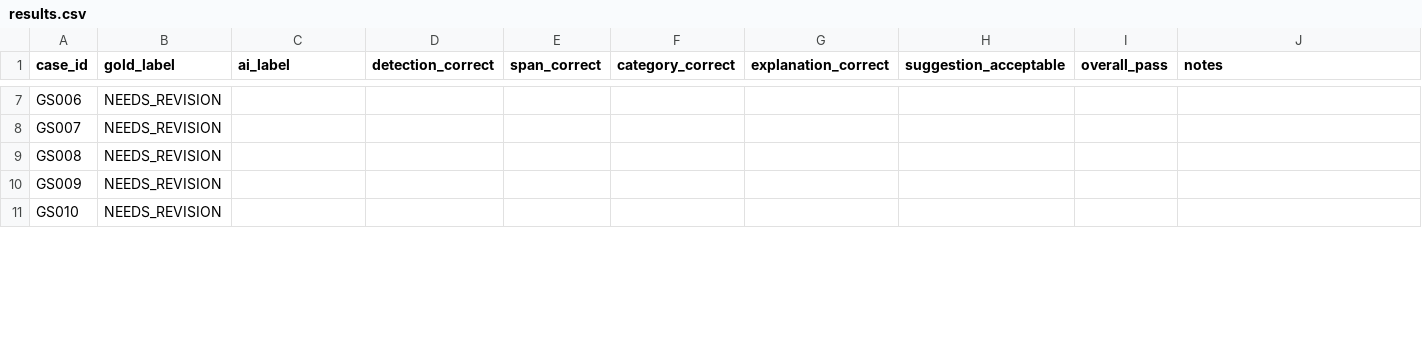
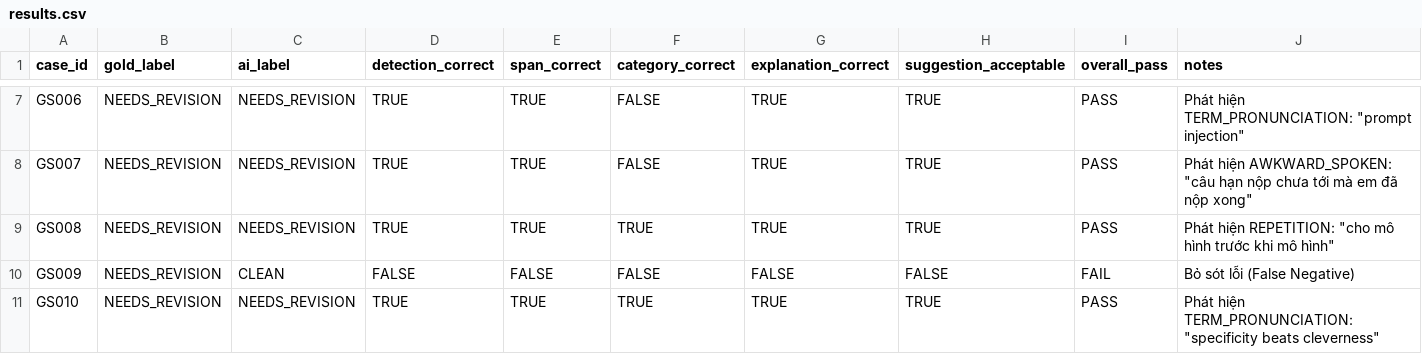
Before and after one commit to v1rtuos024/K4-3B-E403-VGV, a CSV file: eval/results.csv, drawn as a sheet; only a part is shown, gaps mark what is left out; the diff covers the shown part only; the diff names each change by its address in the sheet, - before the commit and + after, or states it on an @@ line.

```diff
--- a/eval/results.csv
+++ b/eval/results.csv
-C7:C9 (ai_label): (empty)
+C7:C9 (ai_label): NEEDS_REVISION
-D7:D9 (detection_correct): (empty)
+D7:D9 (detection_correct): TRUE
-E7:E9 (span_correct): (empty)
+E7:E9 (span_correct): TRUE
-F7:F8 (category_correct): (empty)
+F7:F8 (category_correct): FALSE
-G7:G9 (explanation_correct): (empty)
+G7:G9 (explanation_correct): TRUE
-H7:H9 (suggestion_acceptable): (empty)
+H7:H9 (suggestion_acceptable): TRUE
-I7:I9 (overall_pass): (empty)
+I7:I9 (overall_pass): PASS
-J7 (notes): (empty)
+J7 (notes): Phát hiện TERM_PRONUNCIATION: "prompt injection"
-J8 (notes): (empty)
+J8 (notes): Phát hiện AWKWARD_SPOKEN: "câu hạn nộp chưa tới mà em đã nộp xong"
-F9 (category_correct): (empty)
+F9 (category_correct): TRUE
-J9 (notes): (empty)
+J9 (notes): Phát hiện REPETITION: "cho mô hình trước khi mô hình"
-C10 (ai_label): (empty)
+C10 (ai_label): CLEAN
-D10 (detection_correct): (empty)
+D10 (detection_correct): FALSE
-E10 (span_correct): (empty)
+E10 (span_correct): FALSE
-F10 (category_correct): (empty)
+F10 (category_correct): FALSE
-G10 (explanation_correct): (empty)
+G10 (explanation_correct): FALSE
-H10 (suggestion_acceptable): (empty)
+H10 (suggestion_acceptable): FALSE
-I10 (overall_pass): (empty)
+I10 (overall_pass): FAIL
-J10 (notes): (empty)
+J10 (notes): Bỏ sót lỗi (False Negative)
-C11 (ai_label): (empty)
+C11 (ai_label): NEEDS_REVISION
-D11 (detection_correct): (empty)
+D11 (detection_correct): TRUE
-E11 (span_correct): (empty)
+E11 (span_correct): TRUE
-F11 (category_correct): (empty)
+F11 (category_correct): TRUE
-G11 (explanation_correct): (empty)
+G11 (explanation_correct): TRUE
-H11 (suggestion_acceptable): (empty)
+H11 (suggestion_acceptable): TRUE
-I11 (overall_pass): (empty)
+I11 (overall_pass): PASS
-J11 (notes): (empty)
+J11 (notes): Phát hiện TERM_PRONUNCIATION: "specificity beats cleverness"
```
Also changed, not shown: 128 edited cells elsewhere in this file, 5 other files.
